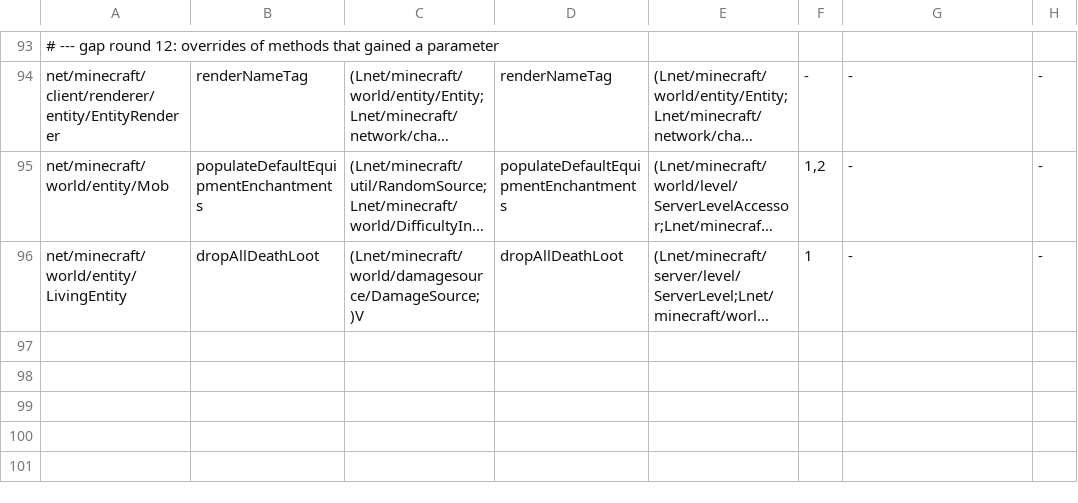
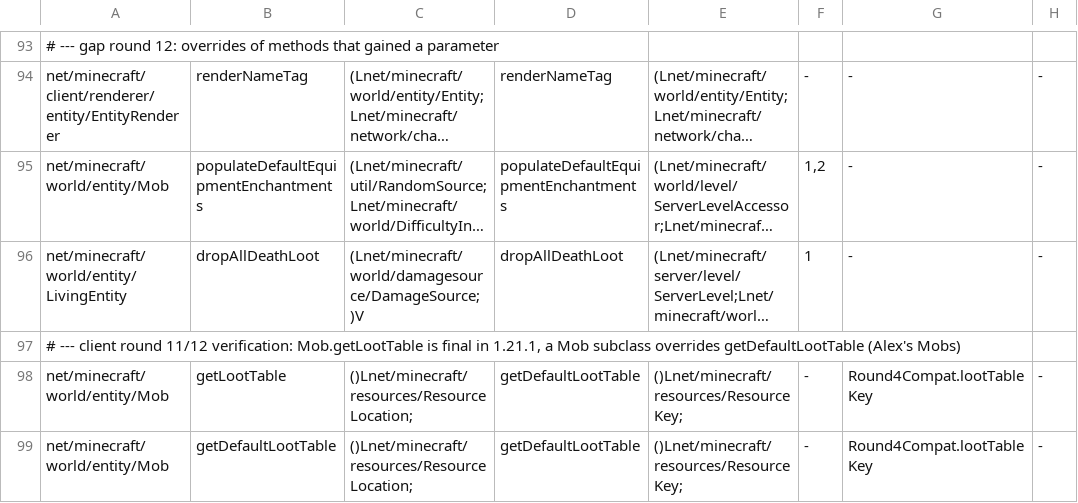
Before and after one commit to kylepitcock/Legacy-Connector, a TSV file: loader/src/main/resources/legacyconnector/forward/1.20.1/mc-bridges.tsv, drawn as a sheet; only a part is shown, gaps mark what is left out; long unchanged cells end in …; the diff names each change by its address in the sheet, - before the commit and + after, or states it on an @@ line.

```diff
--- a/loader/src/main/resources/legacyconnector/forward/1.20.1/mc-bridges.tsv
+++ b/loader/src/main/resources/legacyconnector/forward/1.20.1/mc-bridges.tsv
+row 97: # --- client round 11/12 verification: Mob.getLootTable is final in 1.21.1, a Mob subclass overrides getDefaultLootTable (Alex's Mobs)
+row 98: net/minecraft/world/entity/Mob | getLootTable | ()Lnet/minecraft/resources/ResourceLocation; | getDefaultLootTable | ()Lnet/minecraft/resources/ResourceKey; | - | Round4Compat.lootTableKey | -
+row 99: net/minecraft/world/entity/Mob | getDefaultLootTable | ()Lnet/minecraft/resources/ResourceLocation; | getDefaultLootTable | ()Lnet/minecraft/resources/ResourceKey; | - | Round4Compat.lootTableKey | -
```
Also changed, not shown: loader/src/main/resources/legacyconnector/forward/1.20.1/mc-calls.tsv, loader/src/main/resources/legacyconnector/forward/1.20.1/mc-fields.tsv, 13 other files.
